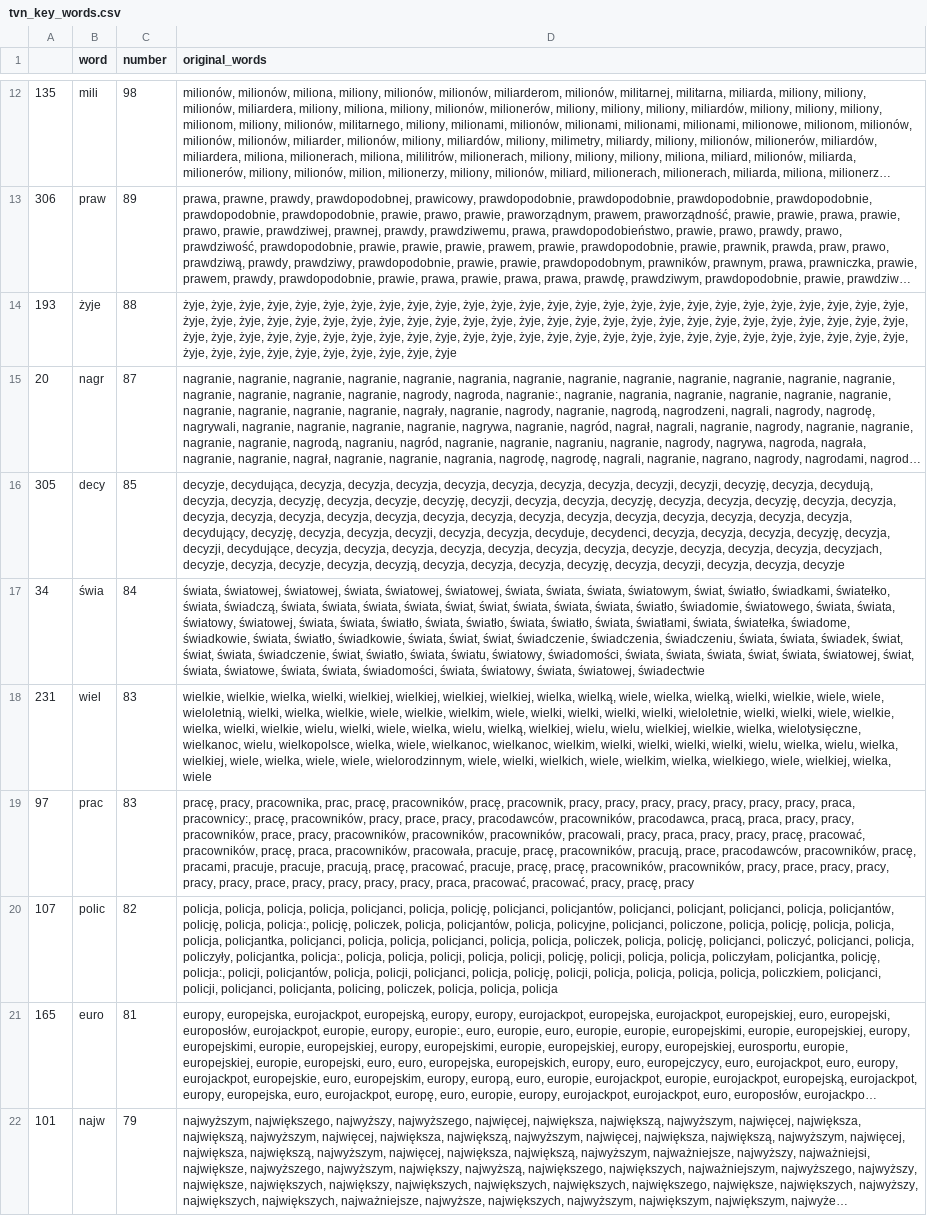
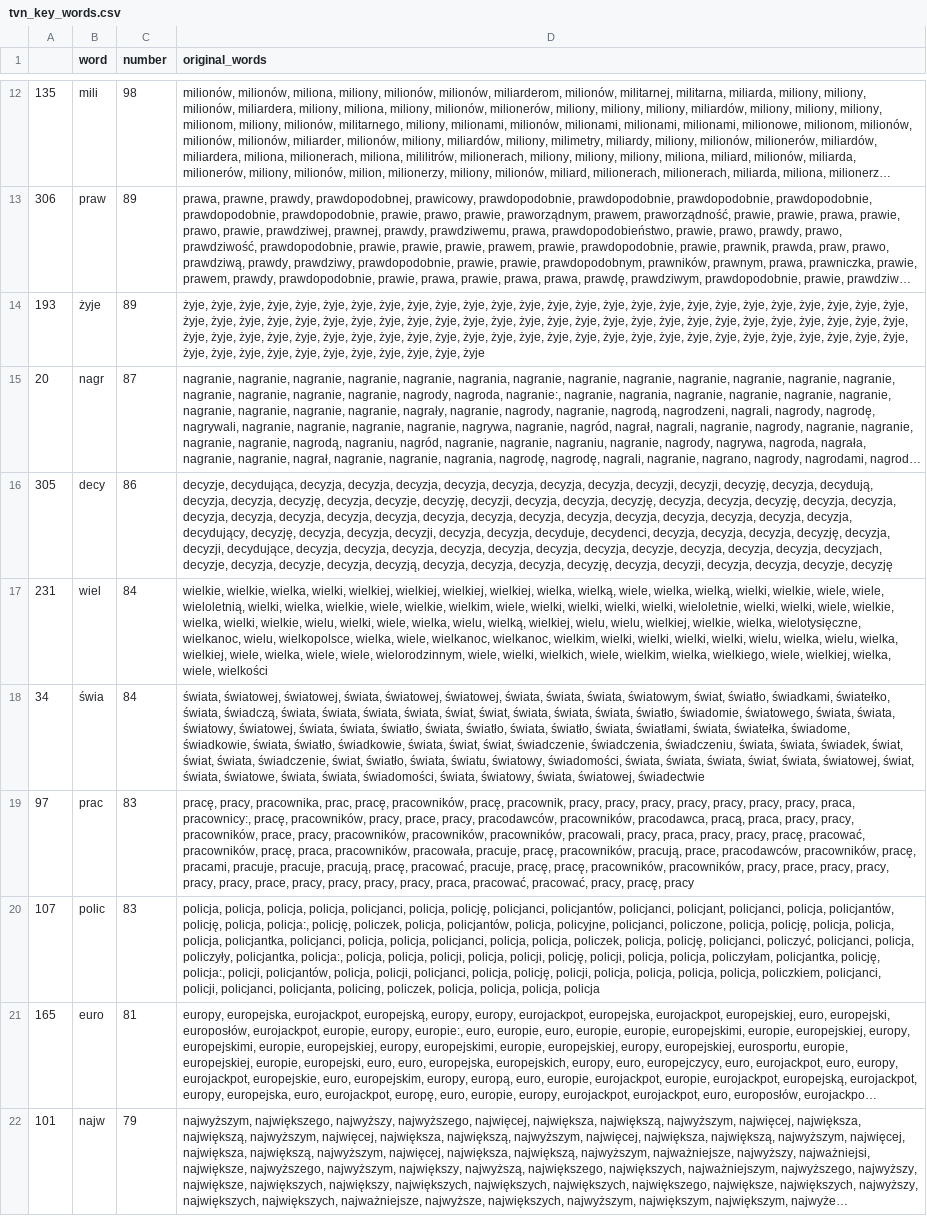
Before and after one commit to JohnKaczmarczyk/APIendPoint, a CSV file: tvn_key_words.csv, drawn as a sheet; only a part is shown, gaps mark what is left out; long unchanged cells end in …; removed rows and columns are numbered as before the commit, all else as after; the diff covers the shown part only; the diff names each change by its address in the sheet, - before the commit and + after, or states it on an @@ line.

Commit message:
update of data

```diff
--- a/tvn_key_words.csv
+++ b/tvn_key_words.csv
-C14 (number): 88
+C14 (number): 89
-D14 (original_words): …żyje, żyje, żyje
+D14 (original_words): …żyje, żyje, żyje, żyje
-C16 (number): 85
+C16 (number): 86
-D16 (original_words): …decyzja, decyzja, decyzje
+D16 (original_words): …decyzja, decyzja, decyzje, decyzję
+row 17: 231 | wiel | 84 | wielkie, wielkie, wielka, wielki, wielkiej, wielkiej, wielkiej, wielkiej, wielka, wielką, wiele, wielka, wielką, wielki, wielkie, wiele, wiele, wieloletnią, wielki, wielka, wielkie, wiele, wielkie, wielkim, wiele, wielki, wielki, wielki, wielki, wieloletnie, wielki, wielki, wiele, wielkie, wielka, wielki, wielkie, wielu, wielki, wiele, wielka, wielu, wielką, wielkiej, wielu, wielu, wielkiej, wielkie, wielka, wielotysięczne, wielkanoc, wielu, wielkopolsce, wielka, wiele, wielkanoc, wielkanoc, wielkim, wielki, wielki, wielki, wielki, wielu, wielka, wielu, wielka, wielkiej, wiele, wielka, wiele, wiele, wielorodzinnym, wiele, wielki, wielkich, wiele, wielkim, wielka, wielkiego, wiele, wielkiej, wielka, wiele, wielkości
-row 18: 231 | wiel | 83 | wielkie, wielkie, wielka, wielki, wielkiej, wielkiej, wielkiej, wielkiej, wielka, wielką, wiele, wielka, wielką, wielki, wielkie, wiele, wiele, wieloletnią, wielki, wielka, wielkie, wiele, wielkie, wielkim, wiele, wielki, wielki, wielki, wielki, wieloletnie, wielki, wielki, wiele, wielkie, wielka, wielki, wielkie, wielu, wielki, wiele, wielka, wielu, wielką, wielkiej, wielu, wielu, wielkiej, wielkie, wielka, wielotysięczne, wielkanoc, wielu, wielkopolsce, wielka, wiele, wielkanoc, wielkanoc, wielkim, wielki, wielki, wielki, wielki, wielu, wielka, wielu, wielka, wielkiej, wiele, wielka, wiele, wiele, wielorodzinnym, wiele, wielki, wielkich, wiele, wielkim, wielka, wielkiego, wiele, wielkiej, wielka, wiele
-C20 (number): 82
+C20 (number): 83
-D20 (original_words): …policja, policja, policja
+D20 (original_words): …policja, policja, policja, policja
```
Also changed, not shown: 17 added rows, 17 removed rows, 16 moved rows and 24 edited cells elsewhere in this file, tvp_key_words.csv, 3 other files.
